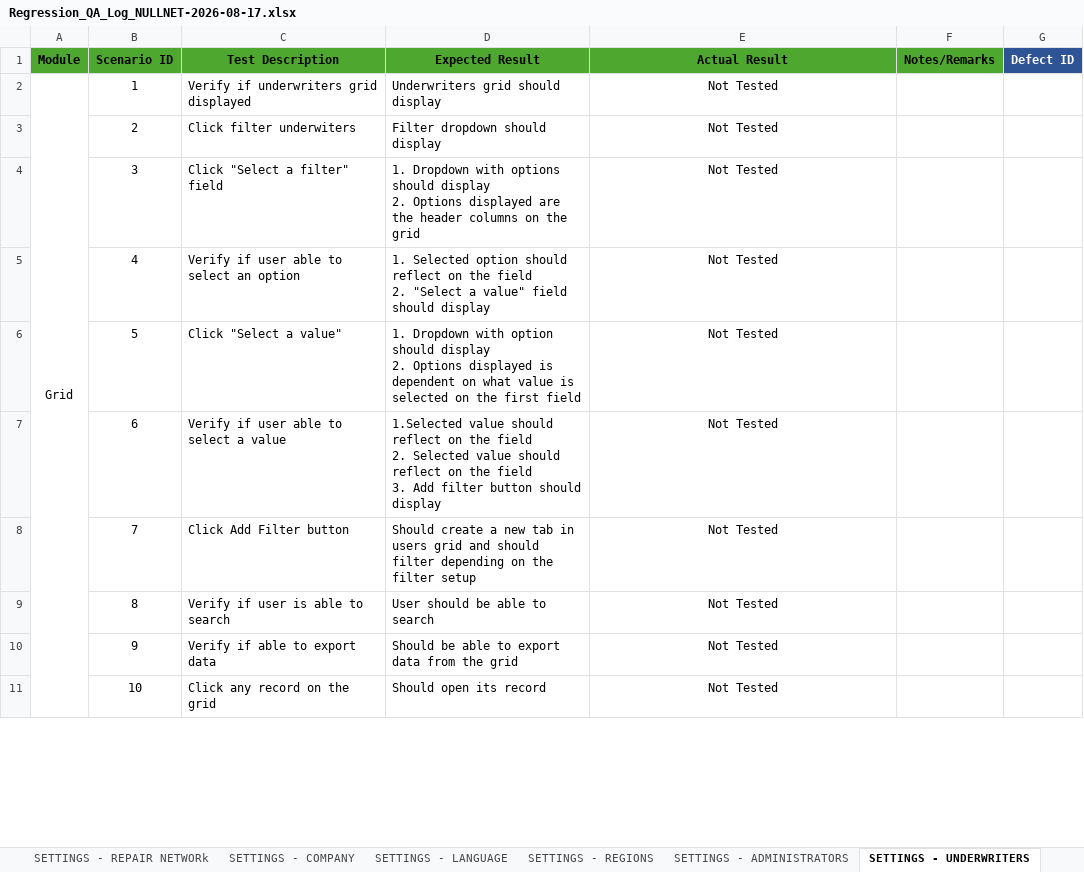
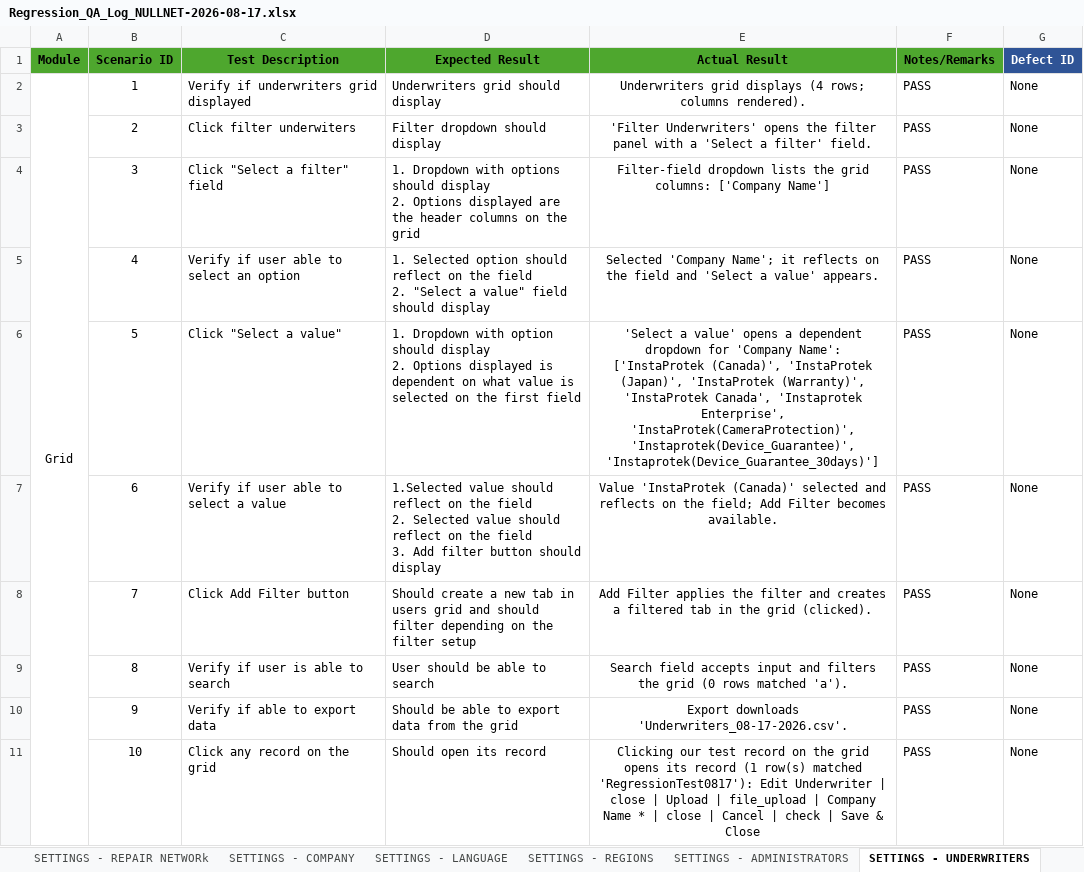
Before and after one commit to DNAMicro/pm-instaprotek, an Excel workbook: Insta-testing/Regression_QA_Log_NULLNET-2026-08-17.xlsx, sheet SETTINGS - UNDERWRITERS, drawn as a sheet; only a part is shown; values as stored, in another font and other column widths than the file's, no borders; conditional formats not drawn; the diff covers the shown part only; the diff names each change by its address in the sheet, - before the commit and + after, or states it on an @@ line.

```diff
--- a/Insta-testing/Regression_QA_Log_NULLNET-2026-08-17.xlsx (sheet SETTINGS - UNDERWRITERS)
+++ b/Insta-testing/Regression_QA_Log_NULLNET-2026-08-17.xlsx (sheet SETTINGS - UNDERWRITERS)
-E2 (Actual Result): Not Tested
+E2 (Actual Result): Underwriters grid displays (4 rows; columns rendered).
-F2:F11 (Notes/Remarks): (empty)
+F2:F11 (Notes/Remarks): PASS
-G2:G11 (Defect ID): (empty)
+G2:G11 (Defect ID): None
-E3 (Actual Result): Not Tested
+E3 (Actual Result): 'Filter Underwriters' opens the filter panel with a 'Select a filter' field.
-E4 (Actual Result): Not Tested
+E4 (Actual Result): Filter-field dropdown lists the grid columns: ['Company Name']
-E5 (Actual Result): Not Tested
+E5 (Actual Result): Selected 'Company Name'; it reflects on the field and 'Select a value' appears.
-E6 (Actual Result): Not Tested
+E6 (Actual Result): 'Select a value' opens a dependent dropdown for 'Company Name': ['InstaProtek (Canada)', 'InstaProtek (Japan)', 'InstaProtek (Warranty)', 'InstaProtek Canada', 'Instaprotek Enterprise', 'InstaProtek(CameraProtection)', 'Instaprotek(Device_Guarantee)', 'Instaprotek(Device_Guarantee_30days)']
-E7 (Actual Result): Not Tested
+E7 (Actual Result): Value 'InstaProtek (Canada)' selected and reflects on the field; Add Filter becomes available.
-E8 (Actual Result): Not Tested
+E8 (Actual Result): Add Filter applies the filter and creates a filtered tab in the grid (clicked).
-E9 (Actual Result): Not Tested
+E9 (Actual Result): Search field accepts input and filters the grid (0 rows matched 'a').
-E10 (Actual Result): Not Tested
+E10 (Actual Result): Export downloads 'Underwriters_08-17-2026.csv'.
-E11 (Actual Result): Not Tested
+E11 (Actual Result): Clicking our test record on the grid opens its record (1 row(s) matched 'RegressionTest0817'): Edit Underwriter | close | Upload | file_upload | Company Name * | close | Cancel | check | Save & Close
```
Also changed, not shown: 27 edited cells elsewhere in this sheet, sheet SETTINGS - LANGUAGE, sheet SETTINGS-REVIEW QUESTIONS, sheet SETTINGS - ADMINISTRATORS, sheet SETTINGS - REGIONS, sheet SETTINGS - REPAIR NETWORk, 14 other files.
